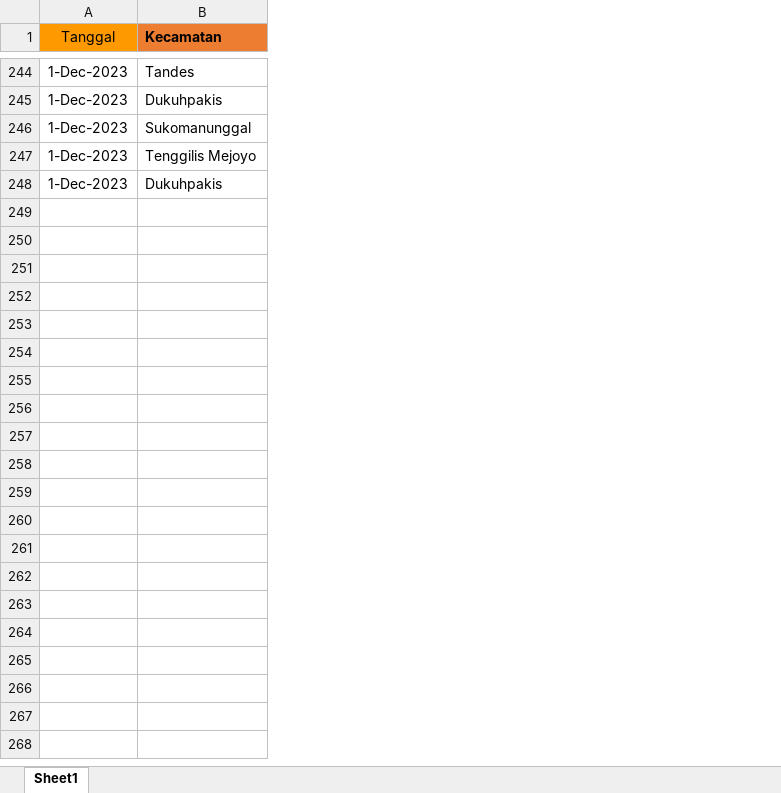
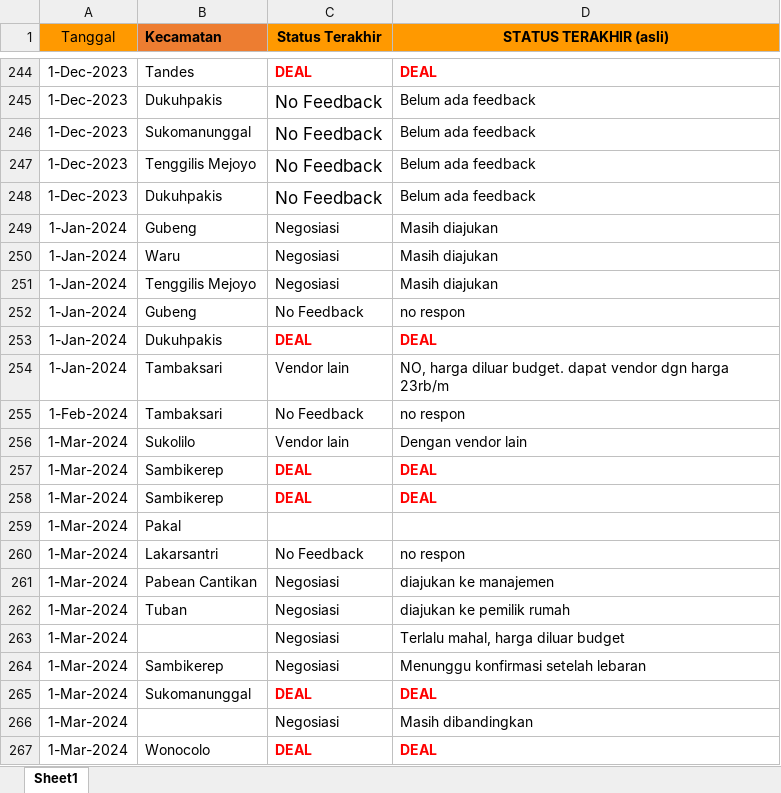
Before and after one commit to HeyCW/kecamatan, an Excel workbook: Kecamatan.xlsx, sheet Sheet1, drawn as a sheet; only a part is shown, gaps mark what is left out; values as stored, in another font and other column widths than the file's, no borders; the diff covers the shown part only; the diff names each change by its address in the sheet, - before the commit and + after, or states it on an @@ line.

```diff
--- a/Kecamatan.xlsx (sheet Sheet1)
+++ b/Kecamatan.xlsx (sheet Sheet1)
+column C (Status Terakhir), rows 244-248: DEAL | No Feedback | No Feedback | No Feedback | No Feedback
+column D (STATUS TERAKHIR (asli)), rows 244-248: DEAL | Belum ada feedback | Belum ada feedback | Belum ada feedback | Belum ada feedback
+row 249: 1-Jan-2024 | Gubeng | Negosiasi | Masih diajukan
+row 250: 1-Jan-2024 | Waru | Negosiasi | Masih diajukan
+row 251: 1-Jan-2024 | Tenggilis Mejoyo | Negosiasi | Masih diajukan
+row 252: 1-Jan-2024 | Gubeng | No Feedback | no respon
+row 253: 1-Jan-2024 | Dukuhpakis | DEAL | DEAL
+row 254: 1-Jan-2024 | Tambaksari | Vendor lain | NO, harga diluar budget. dapat vendor dgn harga 23rb/m
+row 255: 1-Feb-2024 | Tambaksari | No Feedback | no respon
+row 256: 1-Mar-2024 | Sukolilo | Vendor lain | Dengan vendor lain
+row 257: 1-Mar-2024 | Sambikerep | DEAL | DEAL
+row 258: 1-Mar-2024 | Sambikerep | DEAL | DEAL
+row 259: 1-Mar-2024 | Pakal
+row 260: 1-Mar-2024 | Lakarsantri | No Feedback | no respon
+row 261: 1-Mar-2024 | Pabean Cantikan | Negosiasi | diajukan ke manajemen
+row 262: 1-Mar-2024 | Tuban | Negosiasi | diajukan ke pemilik rumah
+row 263: 1-Mar-2024 |  | Negosiasi | Terlalu mahal, harga diluar budget
+row 264: 1-Mar-2024 | Sambikerep | Negosiasi | Menunggu konfirmasi setelah lebaran
+row 265: 1-Mar-2024 | Sukomanunggal | DEAL | DEAL
+row 266: 1-Mar-2024 |  | Negosiasi | Masih dibandingkan
+row 267: 1-Mar-2024 | Wonocolo | DEAL | DEAL
```
Also changed, not shown: 67 added rows and 2 edited cells elsewhere in this sheet, 1 other file.
